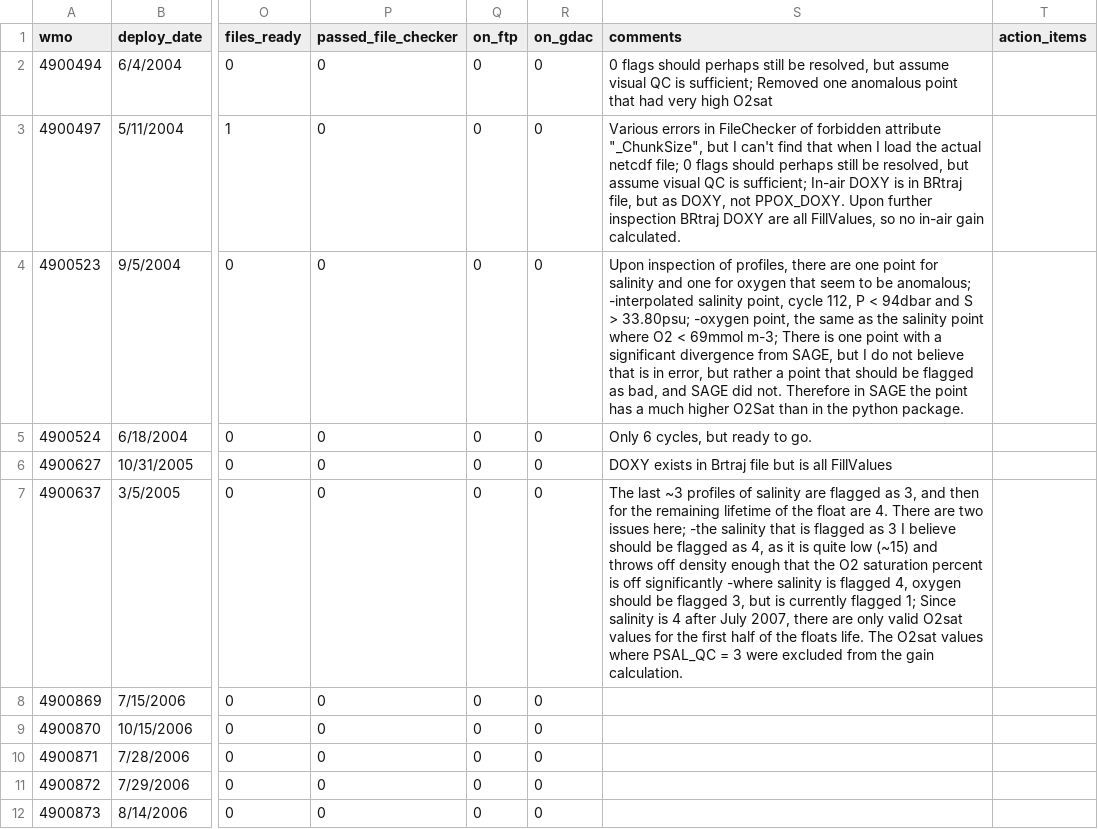
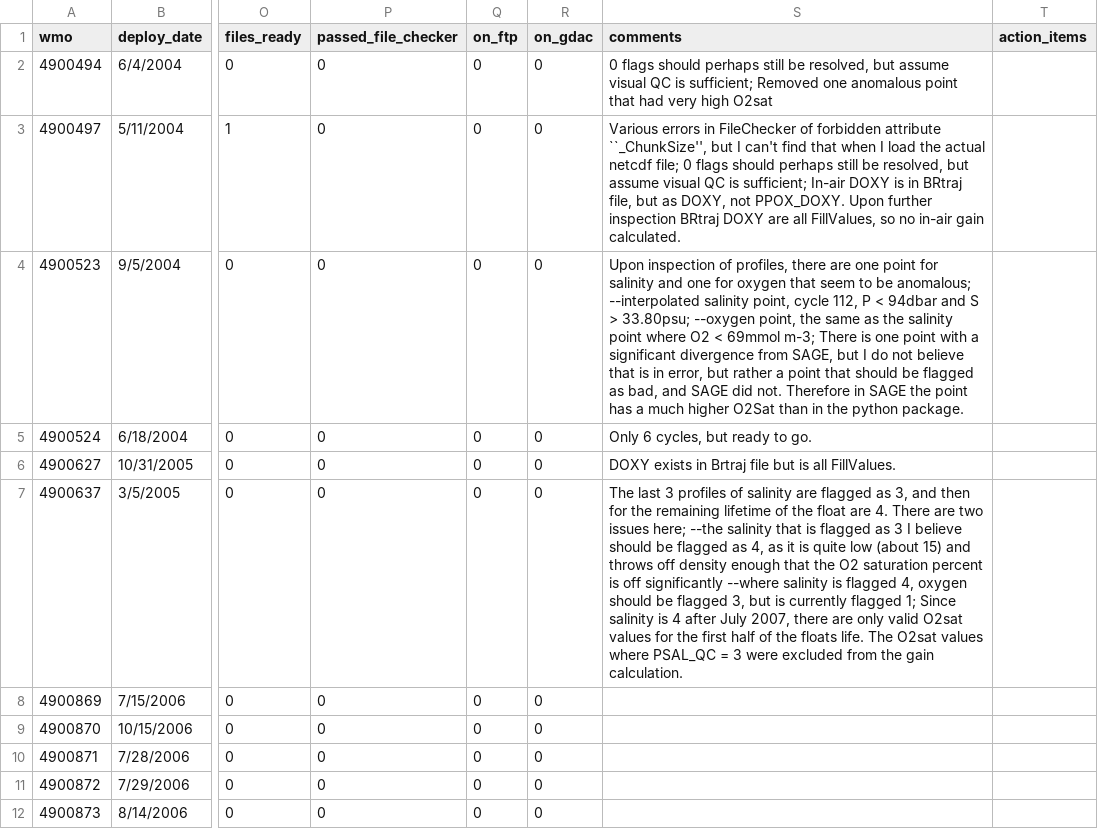
Before and after one commit to ArgoCanada/meds-dmqc, a CSV file: dmqc_tracker.csv, drawn as a sheet; only a part is shown, gaps mark what is left out; the diff names each change by its address in the sheet, - before the commit and + after, or states it on an @@ line.

```diff
--- a/dmqc_tracker.csv
+++ b/dmqc_tracker.csv
-S3 (comments): …forbidden attribute "_ChunkSize", but I…
+S3 (comments): …forbidden attribute ``_ChunkSize'', but I…
-S4 (comments): …be anomalous; -interpolated salinity point, cycle 112, P < 94dbar and S > 33.80psu; -oxygen point, the…
+S4 (comments): …be anomalous; --interpolated salinity point, cycle 112, P < 94dbar and S > 33.80psu; --oxygen point, the…
-S6 (comments): …is all FillValues
+S6 (comments): …is all FillValues.
-S7 (comments): The last ~3 profiles of salinity are flagged as 3, and then for the remaining lifetime of the float are 4. There are two issues here; -the salinity that is flagged as 3 I believe should be flagged as 4, as it is quite low (~15) and throws off density enough that the O2 saturation percent is off significantly -where salinity is…
+S7 (comments): The last 3 profiles of salinity are flagged as 3, and then for the remaining lifetime of the float are 4. There are two issues here; --the salinity that is flagged as 3 I believe should be flagged as 4, as it is quite low (about 15) and throws off density enough that the O2 saturation percent is off significantly --where salinity is…
```
Also changed, not shown: 4 other files.
